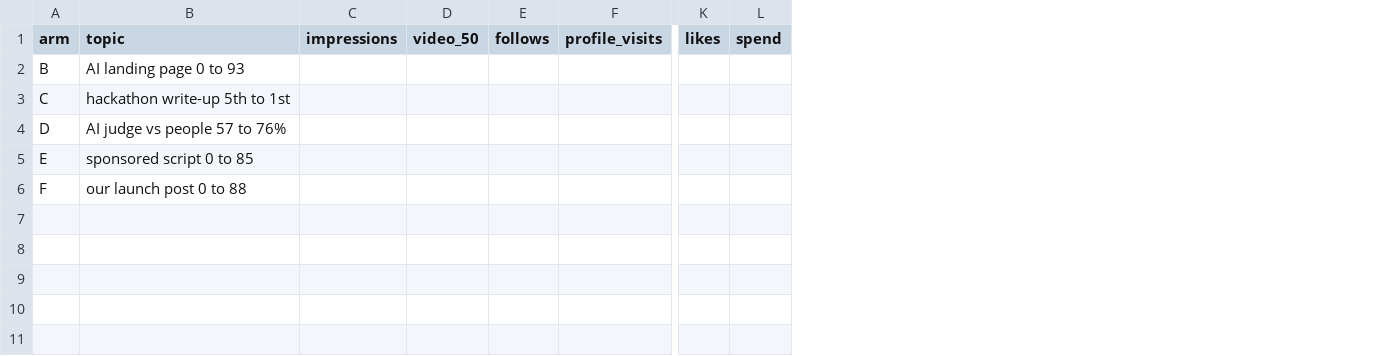
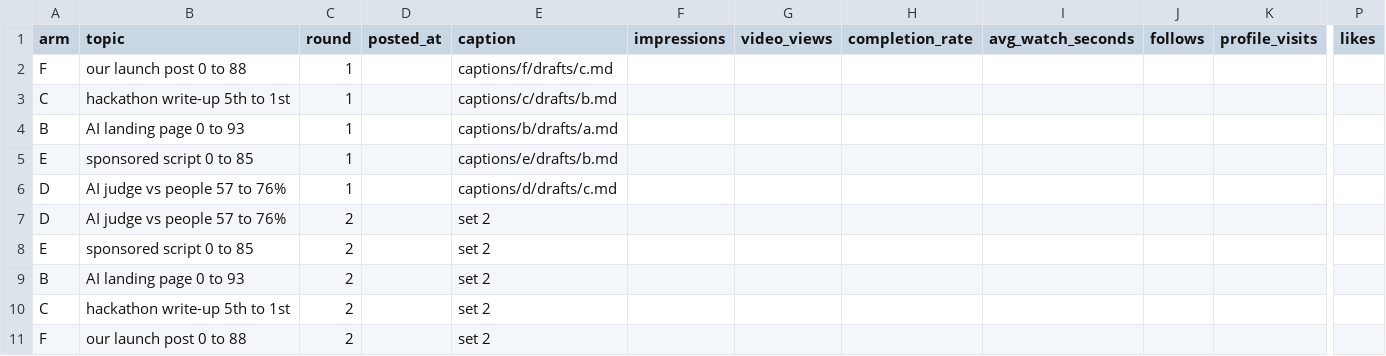
Before and after one commit to Ustay-coder/verdict, a CSV file: examples/demo/post-test/results/template.csv, drawn as a sheet; only a part is shown, gaps mark what is left out; removed rows and columns are numbered as before the commit, all else as after; rows hold the shown columns only; the diff names each change by its address in the sheet, - before the commit and + after, or states it on an @@ line.

```diff
--- a/examples/demo/post-test/results/template.csv
+++ b/examples/demo/post-test/results/template.csv
+column C (round), rows 9-11: all 2
+column D (posted_at), empty
+column E (caption), rows 9-11: all set 2
-column D (video_50), empty
+column G (video_views), empty
+column H (completion_rate), empty
+column I (avg_watch_seconds), empty
-column L (spend), empty
+row 2: F | our launch post 0 to 88 | 1 |  | captions/f/drafts/c.md
+row 3: C | hackathon write-up 5th to 1st | 1 |  | captions/c/drafts/b.md
+row 4: B | AI landing page 0 to 93 | 1 |  | captions/b/drafts/a.md
@@ row 4 moved to row 6: D @@
+row 7: D | AI judge vs people 57 to 76% | 2 |  | set 2
+row 8: E | sponsored script 0 to 85 | 2 |  | set 2
```
Also changed, not shown: 8 other files.
